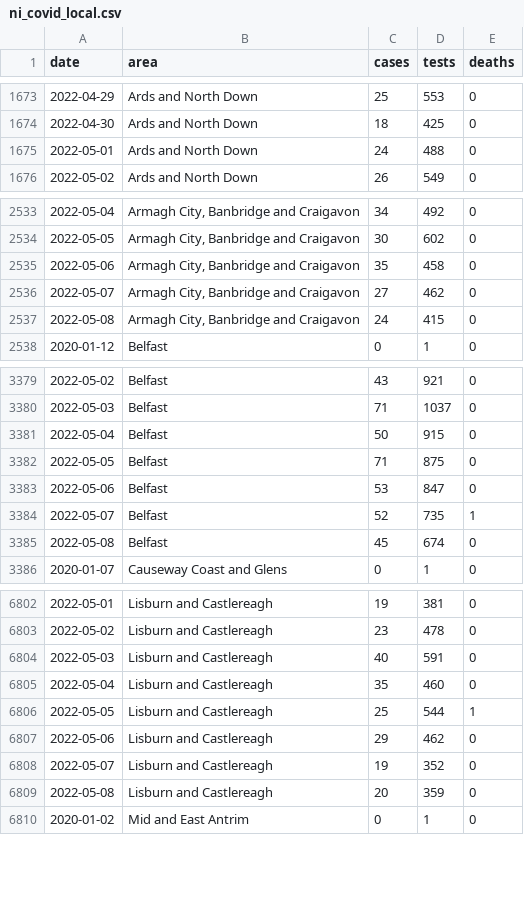
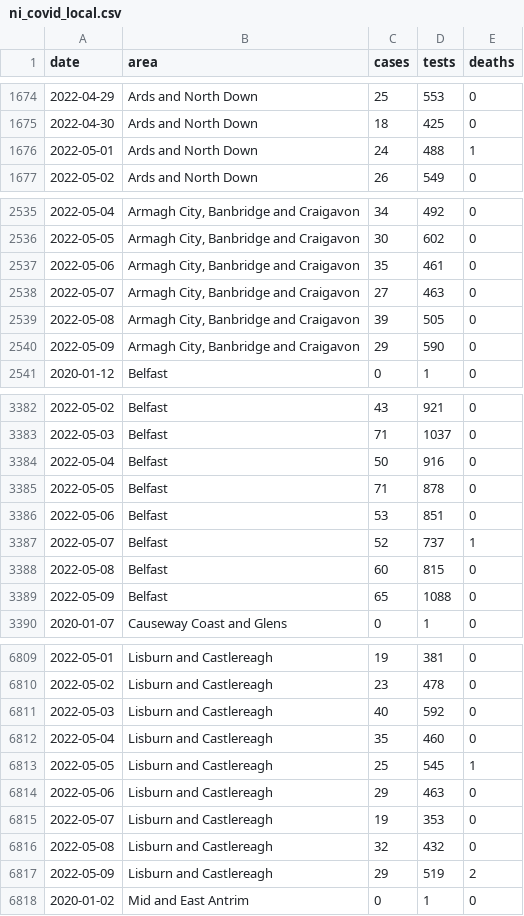
Before and after one commit to obrienjoey/covid19northernireland, a CSV file: data/ni_covid_local.csv, drawn as a sheet; only a part is shown, gaps mark what is left out; the diff covers the shown part only.

Commit message:
update NI Covid19 data Tue May 10 22:09:22 GMT 2022

```diff
--- a/data/ni_covid_local.csv
+++ b/data/ni_covid_local.csv
@@ -1674,3 +1675,3 @@ date,area,cases,tests,deaths
 2022-04-30,Ards and North Down,18,425,0
-2022-05-01,Ards and North Down,24,488,0
+2022-05-01,Ards and North Down,24,488,1
 2022-05-02,Ards and North Down,26,549,0
@@ -2534,5 +2536,6 @@ date,area,cases,tests,deaths
 2022-05-05,"Armagh City, Banbridge and Craigavon",30,602,0
-2022-05-06,"Armagh City, Banbridge and Craigavon",35,458,0
-2022-05-07,"Armagh City, Banbridge and Craigavon",27,462,0
-2022-05-08,"Armagh City, Banbridge and Craigavon",24,415,0
+2022-05-06,"Armagh City, Banbridge and Craigavon",35,461,0
+2022-05-07,"Armagh City, Banbridge and Craigavon",27,463,0
+2022-05-08,"Armagh City, Banbridge and Craigavon",39,505,0
+2022-05-09,"Armagh City, Banbridge and Craigavon",29,590,0
 2020-01-12,Belfast,0,1,0
@@ -3380,7 +3383,8 @@ date,area,cases,tests,deaths
 2022-05-03,Belfast,71,1037,0
-2022-05-04,Belfast,50,915,0
-2022-05-05,Belfast,71,875,0
-2022-05-06,Belfast,53,847,0
-2022-05-07,Belfast,52,735,1
-2022-05-08,Belfast,45,674,0
+2022-05-04,Belfast,50,916,0
+2022-05-05,Belfast,71,878,0
+2022-05-06,Belfast,53,851,0
+2022-05-07,Belfast,52,737,1
+2022-05-08,Belfast,60,815,0
+2022-05-09,Belfast,65,1088,0
 2020-01-07,Causeway Coast and Glens,0,1,0
@@ -6803,8 +6810,9 @@ date,area,cases,tests,deaths
 2022-05-02,Lisburn and Castlereagh,23,478,0
-2022-05-03,Lisburn and Castlereagh,40,591,0
+2022-05-03,Lisburn and Castlereagh,40,592,0
 2022-05-04,Lisburn and Castlereagh,35,460,0
-2022-05-05,Lisburn and Castlereagh,25,544,1
-2022-05-06,Lisburn and Castlereagh,29,462,0
-2022-05-07,Lisburn and Castlereagh,19,352,0
-2022-05-08,Lisburn and Castlereagh,20,359,0
+2022-05-05,Lisburn and Castlereagh,25,545,1
+2022-05-06,Lisburn and Castlereagh,29,463,0
+2022-05-07,Lisburn and Castlereagh,19,353,0
+2022-05-08,Lisburn and Castlereagh,32,432,0
+2022-05-09,Lisburn and Castlereagh,29,519,2
 2020-01-02,Mid and East Antrim,0,1,0
```
Also changed, not shown: 9 added rows and 30 edited cells elsewhere in this file, data/ni_covid_national.csv, 1 other file.
